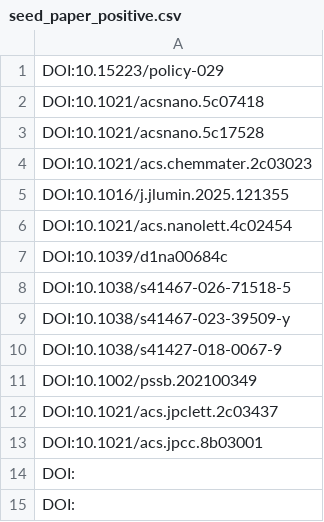
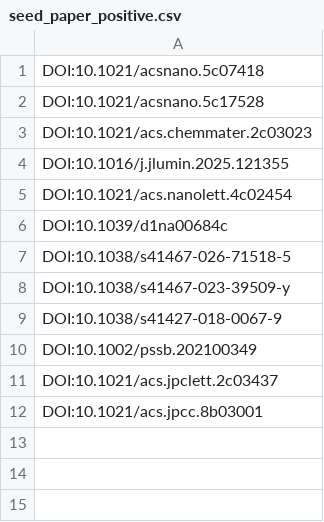
Before and after one commit to 7emmm/DailyPaper, a CSV file: config/seed_paper_positive.csv, drawn as a sheet.

Commit message:
Update seed_paper_positive.csv

```diff
--- a/config/seed_paper_positive.csv
+++ b/config/seed_paper_positive.csv
@@ -1,2 +1 @@
-DOI:10.15223/policy-029
 DOI:10.1021/acsnano.5c07418
@@ -13,3 +12 @@ DOI:10.1021/acs.jpclett.2c03437
 DOI:10.1021/acs.jpcc.8b03001
-DOI:
-DOI:
```
